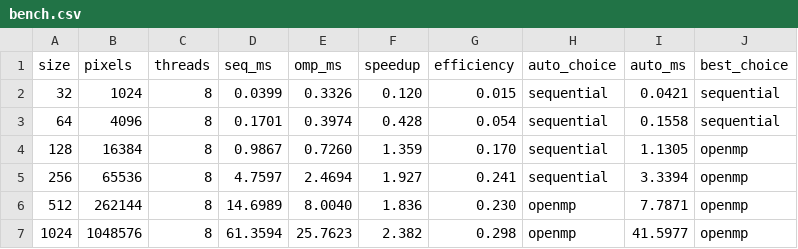
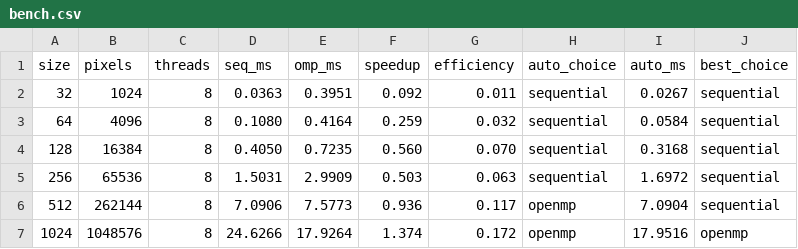
Before and after one commit to MohdHedayati/Parallel-Vision, a CSV file: results/bench.csv, drawn as a sheet; only a part is shown; the diff covers the shown part only.

```diff
--- a/results/bench.csv
+++ b/results/bench.csv
@@ -1,7 +1,7 @@
 size,pixels,threads,seq_ms,omp_ms,speedup,efficiency,auto_choice,auto_ms,best_choice
-32,1024,8,0.0399,0.3326,0.120,0.015,sequential,0.0421,sequential
-64,4096,8,0.1701,0.3974,0.428,0.054,sequential,0.1558,sequential
-128,16384,8,0.9867,0.7260,1.359,0.170,sequential,1.1305,openmp
-256,65536,8,4.7597,2.4694,1.927,0.241,sequential,3.3394,openmp
-512,262144,8,14.6989,8.0040,1.836,0.230,openmp,7.7871,openmp
-1024,1048576,8,61.3594,25.7623,2.382,0.298,openmp,41.5977,openmp
+32,1024,8,0.0363,0.3951,0.092,0.011,sequential,0.0267,sequential
+64,4096,8,0.1080,0.4164,0.259,0.032,sequential,0.0584,sequential
+128,16384,8,0.4050,0.7235,0.560,0.070,sequential,0.3168,sequential
+256,65536,8,1.5031,2.9909,0.503,0.063,sequential,1.6972,sequential
+512,262144,8,7.0906,7.5773,0.936,0.117,openmp,7.0904,sequential
+1024,1048576,8,24.6266,17.9264,1.374,0.172,openmp,17.9516,openmp
```
Also changed, not shown: 10 edited cells elsewhere in this file, results/dispatch.csv, 9 other files.
